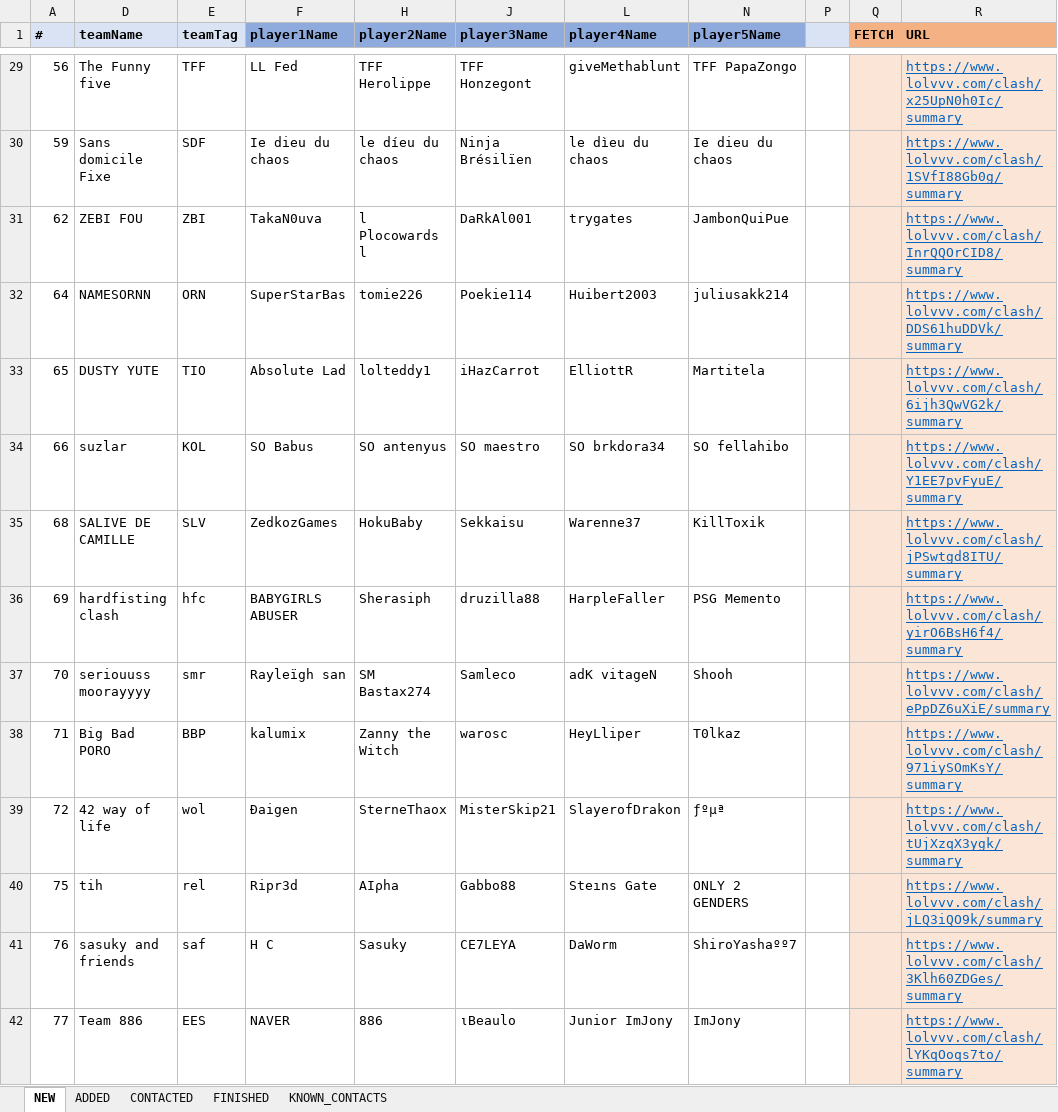
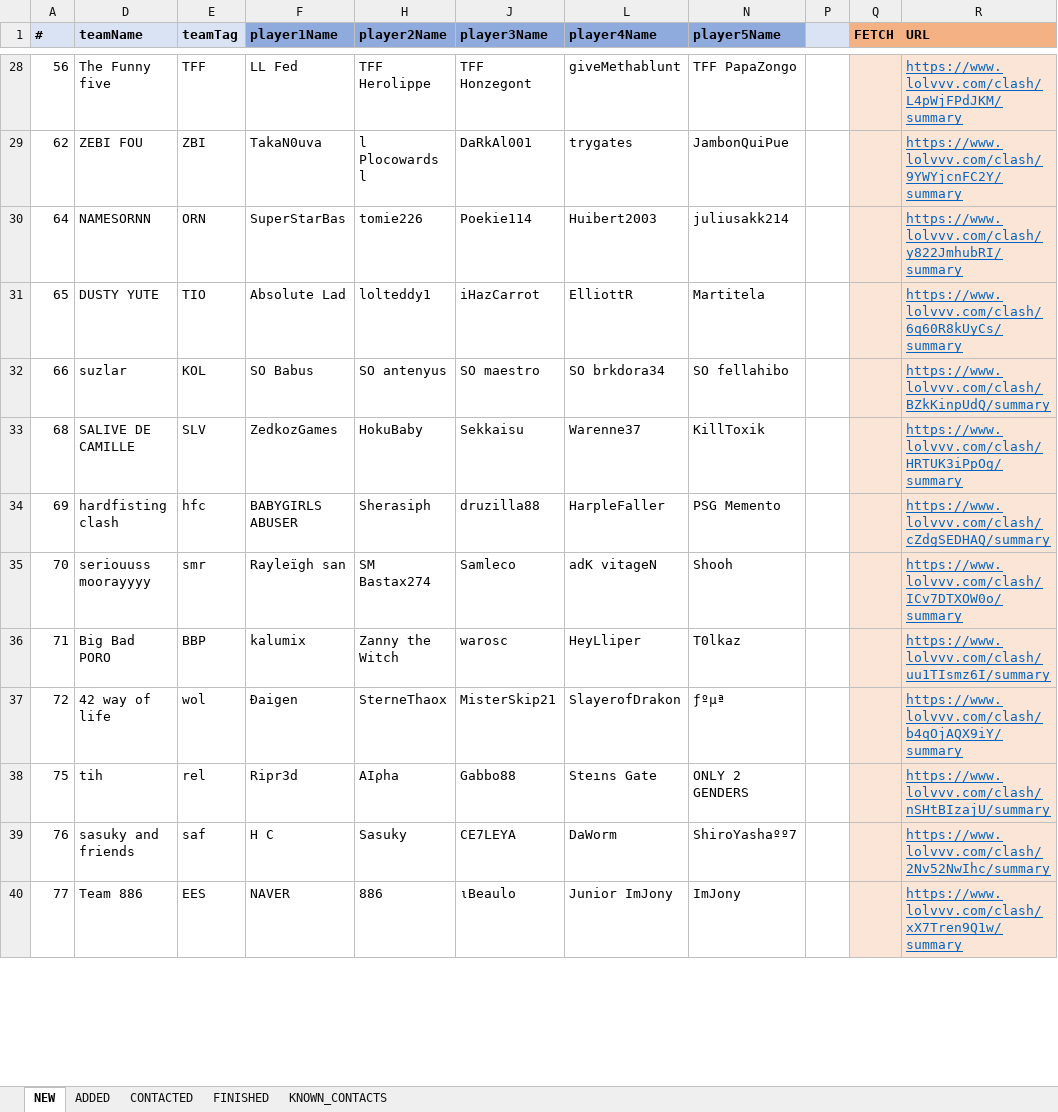
Before and after one commit to hk86/lolvvv-assets, an Excel workbook: private/CLASH_CONTACT_4.xlsm, sheet NEW, drawn as a sheet; only a part is shown, gaps mark what is left out; values as stored, in another font and other column widths than the file's, no borders; conditional formats not drawn; removed rows and columns are numbered as before the commit, all else as after; the diff covers the shown part only; the diff names each change by its address in the sheet, - before the commit and + after, or states it on an @@ line.

Commit message:
Clash Team Excel Hyperlinks Fixed

```diff
--- a/private/CLASH_CONTACT_4.xlsm (sheet NEW)
+++ b/private/CLASH_CONTACT_4.xlsm (sheet NEW)
-R28 (URL): https://www.lolvvv.com/clash/x25UpN0h0Ic/summary
+R28 (URL): https://www.lolvvv.com/clash/L4pWjFPdJKM/summary
-row 30: 59 | Sans domicile Fixe | SDF | Ie dieu du chaos | le díeu du chaos | Ninja Brésilïen | le dìeu du chaos | Ie dieu du chaos |  |  | https://www.lolvvv.com/clash/1SVfI88Gb0g/summary
-R29 (URL): https://www.lolvvv.com/clash/InrQQOrCID8/summary
+R29 (URL): https://www.lolvvv.com/clash/9YWYjcnFC2Y/summary
-R30 (URL): https://www.lolvvv.com/clash/DDS61huDDVk/summary
+R30 (URL): https://www.lolvvv.com/clash/y822JmhubRI/summary
-R31 (URL): https://www.lolvvv.com/clash/6ijh3QwVG2k/summary
+R31 (URL): https://www.lolvvv.com/clash/6q60R8kUyCs/summary
-R32 (URL): https://www.lolvvv.com/clash/Y1EE7pvFyuE/summary
+R32 (URL): https://www.lolvvv.com/clash/BZkKinpUdQ/summary
-R33 (URL): https://www.lolvvv.com/clash/jPSwtgd8ITU/summary
+R33 (URL): https://www.lolvvv.com/clash/HRTUK3iPpOg/summary
-R34 (URL): https://www.lolvvv.com/clash/yirO6BsH6f4/summary
+R34 (URL): https://www.lolvvv.com/clash/cZdgSEDHAQ/summary
-R35 (URL): https://www.lolvvv.com/clash/ePpDZ6uXiE/summary
+R35 (URL): https://www.lolvvv.com/clash/ICv7DTXOW0o/summary
-R36 (URL): https://www.lolvvv.com/clash/971iySOmKsY/summary
+R36 (URL): https://www.lolvvv.com/clash/uu1TIsmz6I/summary
-R37 (URL): https://www.lolvvv.com/clash/tUjXzqX3ygk/summary
+R37 (URL): https://www.lolvvv.com/clash/b4qOjAQX9iY/summary
-R38 (URL): https://www.lolvvv.com/clash/jLQ3iQO9k/summary
+R38 (URL): https://www.lolvvv.com/clash/nSHtBIzajU/summary
-R39 (URL): https://www.lolvvv.com/clash/3Klh60ZDGes/summary
+R39 (URL): https://www.lolvvv.com/clash/2Nv52NwIhc/summary
-R40 (URL): https://www.lolvvv.com/clash/lYKqOoqs7to/summary
+R40 (URL): https://www.lolvvv.com/clash/xX7Tren9Q1w/summary
```
Also changed, not shown: 44 removed rows and 1345 edited cells elsewhere in this sheet, sheet ADDED, sheet CONTACTED, hidden cells.
